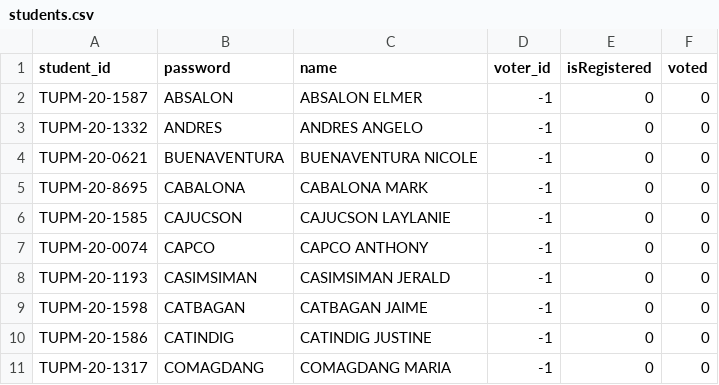
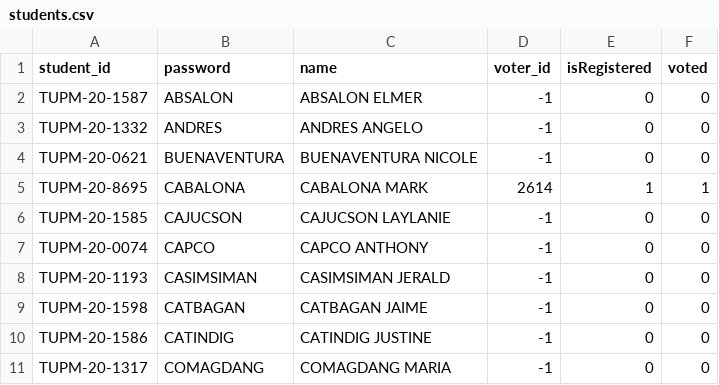
Before and after one commit to markcabalona/student-voting-system, a CSV file: db/students.csv, drawn as a sheet; only a part is shown.

```diff
--- a/db/students.csv
+++ b/db/students.csv
@@ -4,3 +4,3 @@ TUPM-20-1332,ANDRES,ANDRES ANGELO,-1,0,0
 TUPM-20-0621,BUENAVENTURA,BUENAVENTURA NICOLE,-1,0,0
-TUPM-20-8695,CABALONA,CABALONA MARK,-1,0,0
+TUPM-20-8695,CABALONA,CABALONA MARK,2614,1,1
 TUPM-20-1585,CAJUCSON,CAJUCSON LAYLANIE,-1,0,0
```
Also changed, not shown: db/candidates.csv, 11 other files.
